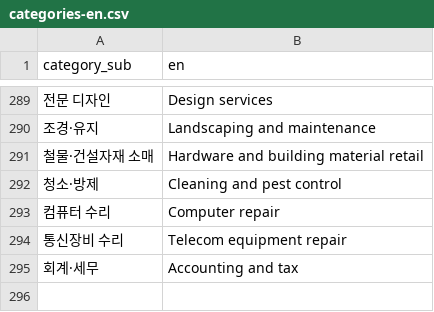
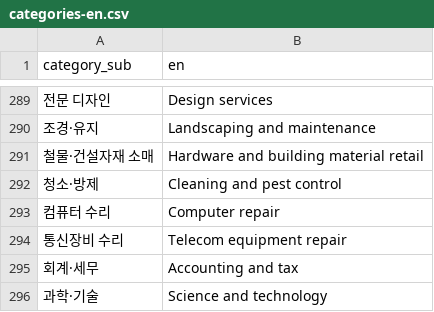
Before and after one commit to 1989v/msa, a CSV file: place/feature/src/main/resources/market/categories-en.csv, drawn as a sheet; only a part is shown, gaps mark what is left out.

```diff
--- a/place/feature/src/main/resources/market/categories-en.csv
+++ b/place/feature/src/main/resources/market/categories-en.csv
@@ -295 +295,2 @@ category_sub,en
 "회계·세무",Accounting and tax
+"과학·기술",Science and technology
```
Also changed, not shown: place/feature/src/main/resources/market/items-en.csv, 2 other files.
